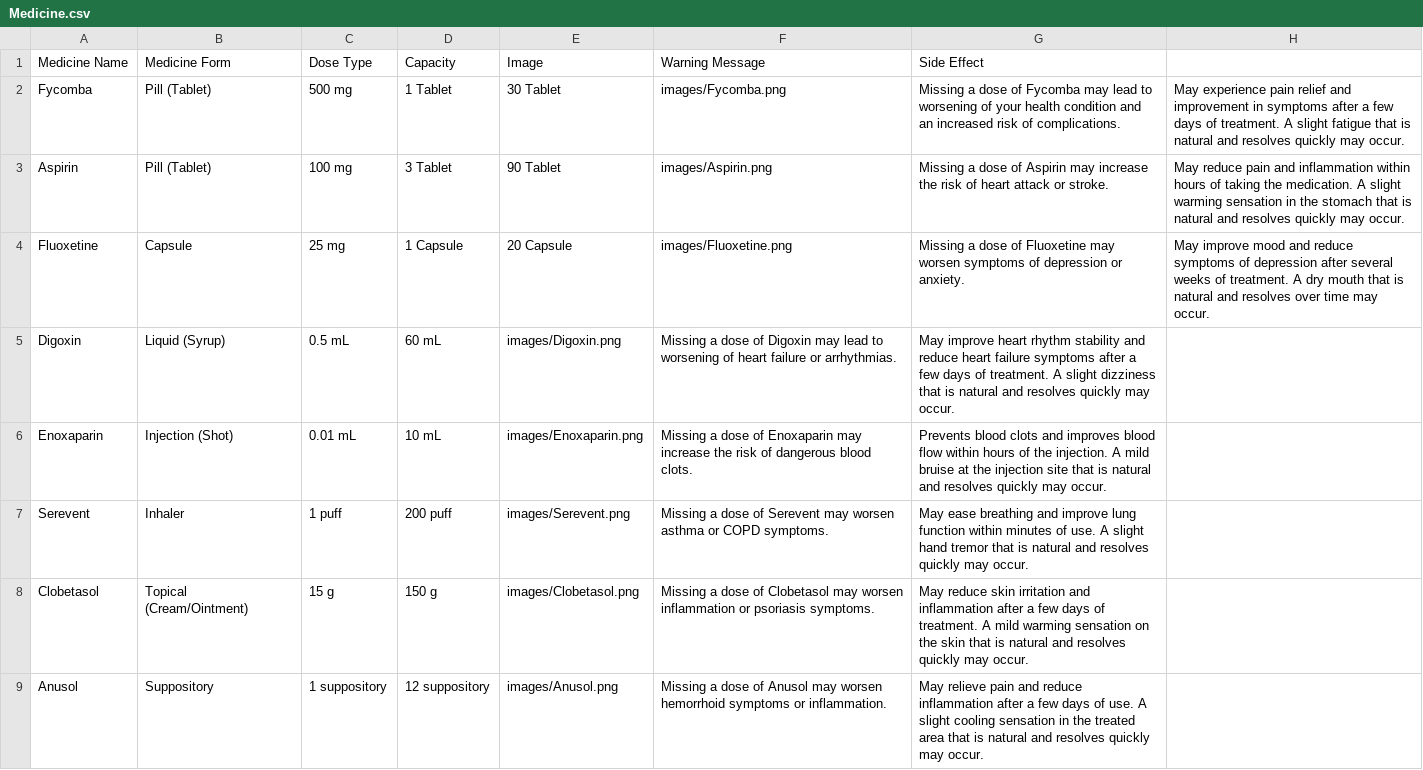
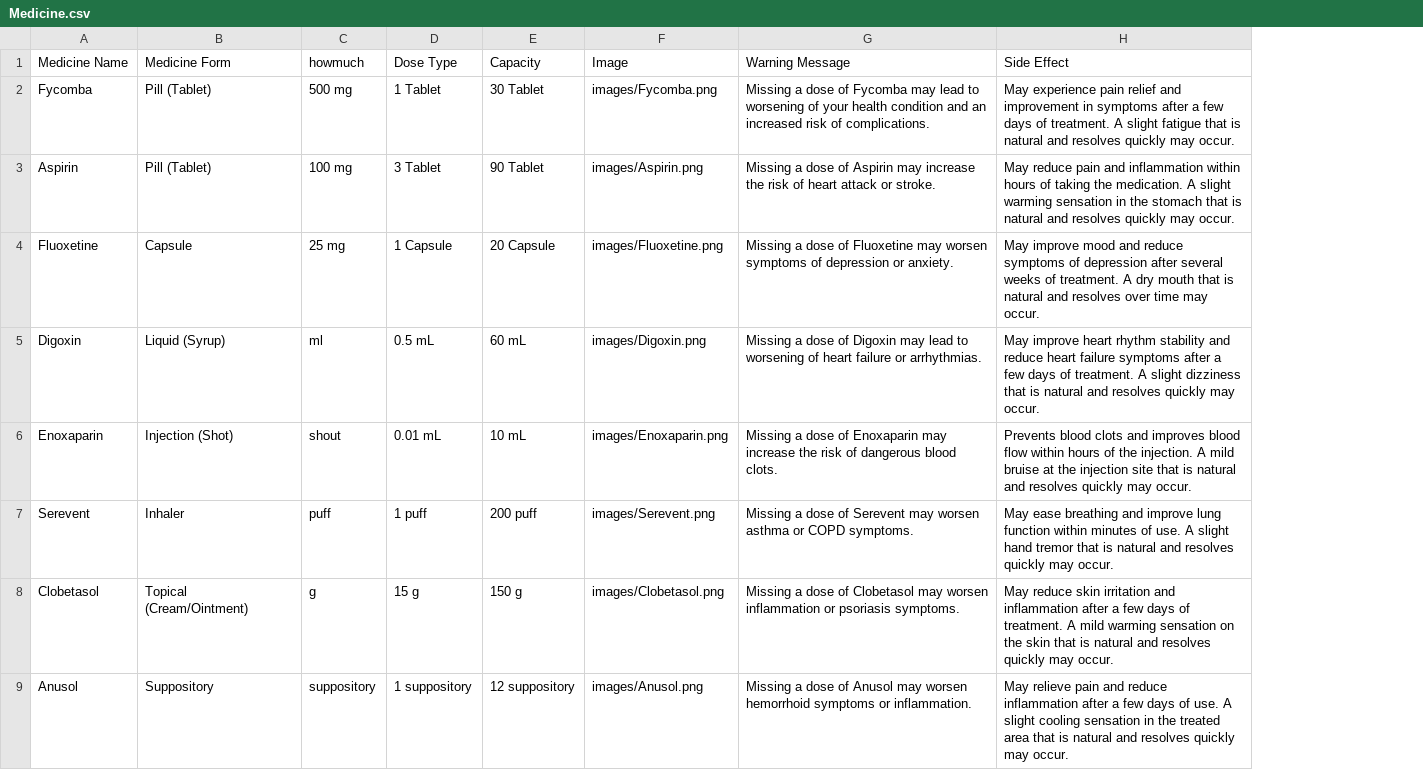
Before and after one commit to Ghaidaaazzam/finalproject, a CSV file: Excels/Medicine.csv, drawn as a sheet; only a part is shown; removed rows and columns are numbered as before the commit, all else as after; the diff names each change by its address in the sheet, - before the commit and + after, or states it on an @@ line.

Commit message:
fix

```diff
--- a/Excels/Medicine.csv
+++ b/Excels/Medicine.csv
+column C (howmuch), rows 2-9: 500 mg | 100 mg | 25 mg | ml | shout | puff | g | suppository
-column H, rows 2-4: May experience pain relief and improvement in symptoms after a few days of treatment. A slight fatigue that is natural and resolves quickly may occur. | May reduce pain and inflammation within hours of taking the medication. A slight warming sensation in the stomach that is natural and resolves quickly may occur. | May improve mood and reduce symptoms of depression after several weeks of treatment. A dry mouth that is natural and resolves over time may occur.
-D2 (Dose Type): 500 mg
+D2 (Dose Type): 1 Tablet
-E2 (Capacity): 1 Tablet
+E2 (Capacity): 30 Tablet
-F2 (Image): 30 Tablet
+F2 (Image): images/Fycomba.png
-G2 (Warning Message): images/Fycomba.png
+G2 (Warning Message): Missing a dose of Fycomba may lead to worsening of your health condition and an increased risk of complications.
-H2 (Side Effect): Missing a dose of Fycomba may lead to worsening of your health condition and an increased risk of complications.
+H2 (Side Effect): May experience pain relief and improvement in symptoms after a few days of treatment. A slight fatigue that is natural and resolves quickly may occur.
-D3 (Dose Type): 100 mg
+D3 (Dose Type): 3 Tablet
-E3 (Capacity): 3 Tablet
+E3 (Capacity): 90 Tablet
-F3 (Image): 90 Tablet
+F3 (Image): images/Aspirin.png
-G3 (Warning Message): images/Aspirin.png
+G3 (Warning Message): Missing a dose of Aspirin may increase the risk of heart attack or stroke.
-H3 (Side Effect): Missing a dose of Aspirin may increase the risk of heart attack or stroke.
+H3 (Side Effect): May reduce pain and inflammation within hours of taking the medication. A slight warming sensation in the stomach that is natural and resolves quickly may occur.
-D4 (Dose Type): 25 mg
+D4 (Dose Type): 1 Capsule
-E4 (Capacity): 1 Capsule
+E4 (Capacity): 20 Capsule
-F4 (Image): 20 Capsule
+F4 (Image): images/Fluoxetine.png
-G4 (Warning Message): images/Fluoxetine.png
+G4 (Warning Message): Missing a dose of Fluoxetine may worsen symptoms of depression or anxiety.
-H4 (Side Effect): Missing a dose of Fluoxetine may worsen symptoms of depression or anxiety.
+H4 (Side Effect): May improve mood and reduce symptoms of depression after several weeks of treatment. A dry mouth that is natural and resolves over time may occur.
```
